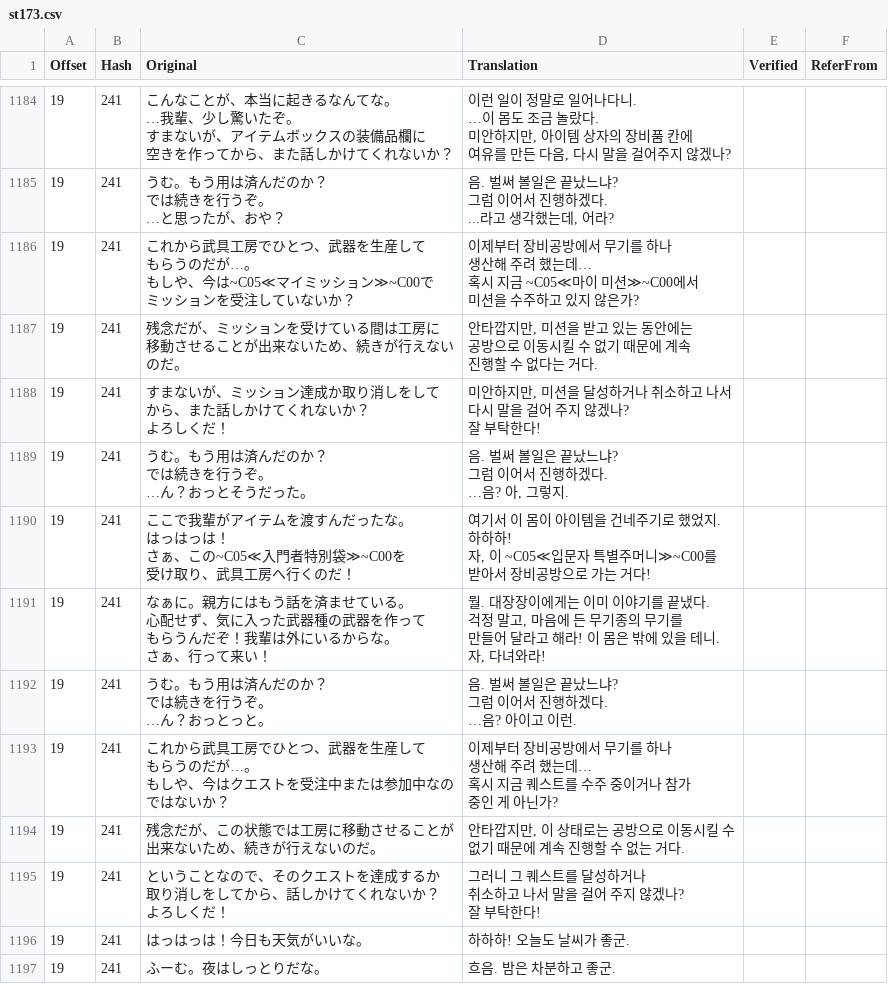
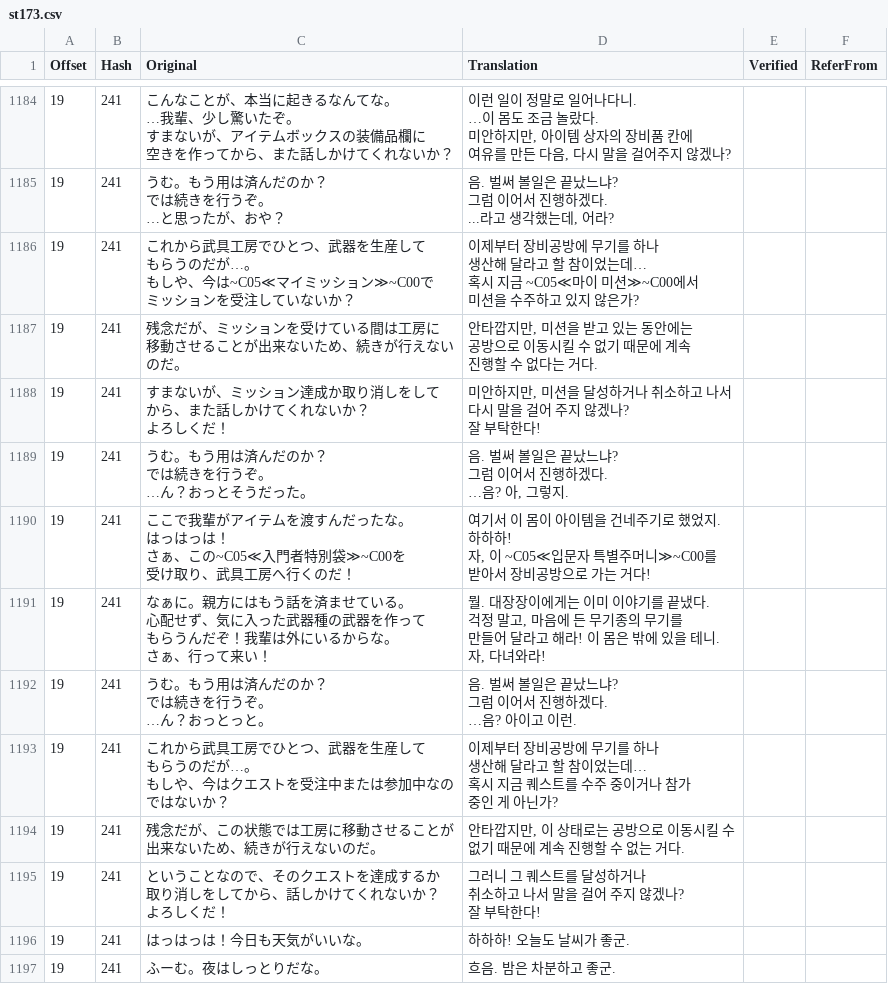
Before and after one commit to bulzipke/mhf-ko-localization, a CSV file: 번역중/st173.csv, drawn as a sheet; only a part is shown, gaps mark what is left out; ↵ is a line break in a cell; the diff names each change by its address in the sheet, - before the commit and + after, or states it on an @@ line.

```diff
--- a/번역중/st173.csv
+++ b/번역중/st173.csv
-D1186 (Translation): …비공방에서 무기를 하나 ↵ 생산해 주려 했는데… ↵ 혹…
+D1186 (Translation): …비공방에 무기를 하나 ↵ 생산해 달라고 할 참이었는데… ↵ 혹…
-D1193 (Translation): …비공방에서 무기를 하나 ↵ 생산해 주려 했는데… ↵ 혹…
+D1193 (Translation): …비공방에 무기를 하나 ↵ 생산해 달라고 할 참이었는데… ↵ 혹…
```
Also changed, not shown: 번역중/st200.csv, 번역중/st282.csv, 19 other files.
